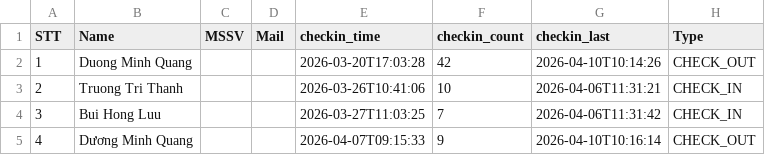
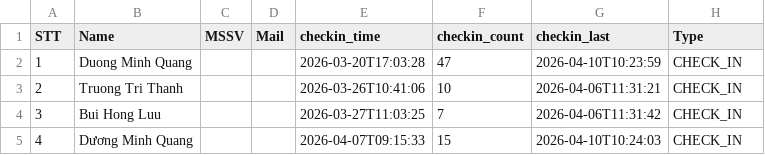
Before and after one commit to Subtitute/Checkin-web, a CSV file: guests.csv, drawn as a sheet.

```diff
--- a/guests.csv
+++ b/guests.csv
@@ -1,5 +1,5 @@
 STT,Name,MSSV,Mail,checkin_time,checkin_count,checkin_last,Type
-1,Duong Minh Quang,,,2026-03-20T17:03:28,42,2026-04-10T10:14:26,CHECK_OUT
+1,Duong Minh Quang,,,2026-03-20T17:03:28,47,2026-04-10T10:23:59,CHECK_IN
 2,Truong Tri Thanh,,,2026-03-26T10:41:06,10,2026-04-06T11:31:21,CHECK_IN
 3,Bui Hong Luu,,,2026-03-27T11:03:25,7,2026-04-06T11:31:42,CHECK_IN
-4,Dương Minh Quang,,,2026-04-07T09:15:33,9,2026-04-10T10:16:14,CHECK_OUT
+4,Dương Minh Quang,,,2026-04-07T09:15:33,15,2026-04-10T10:24:03,CHECK_IN
```
Also changed, not shown: 2 other files.
